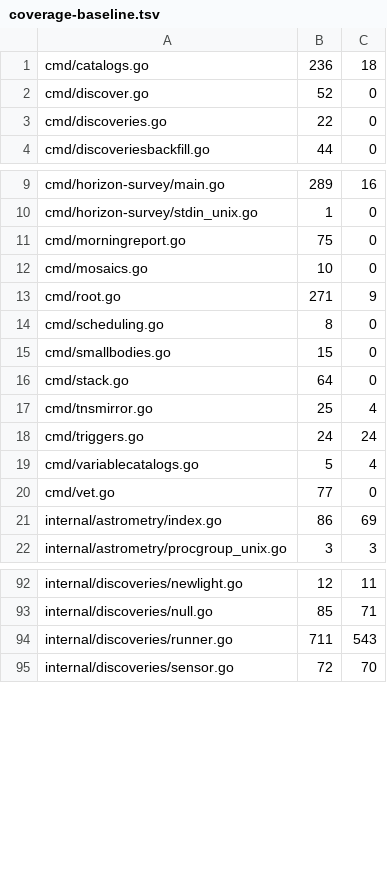
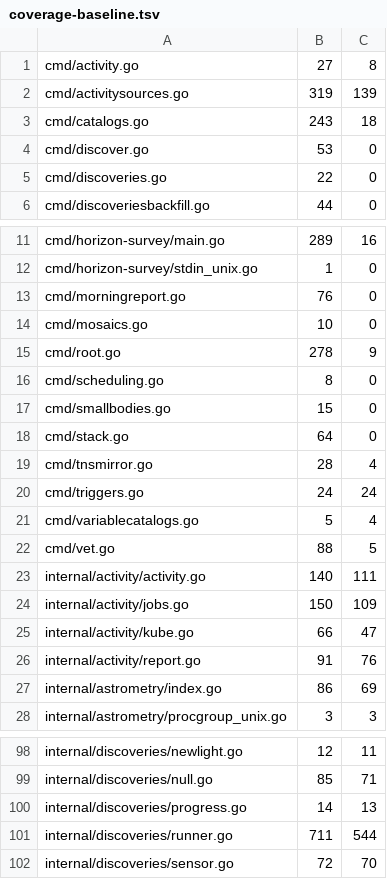
Before and after one commit to USA-RedDragon/astro-stacker, a TSV file: .github/coverage-baseline.tsv, drawn as a sheet; only a part is shown, gaps mark what is left out; the diff covers the shown part only.

```diff
--- a/.github/coverage-baseline.tsv
+++ b/.github/coverage-baseline.tsv
@@ -1,3 +1,5 @@
-cmd/catalogs.go	236	18
-cmd/discover.go	52	0
+cmd/activity.go	27	8
+cmd/activitysources.go	319	139
+cmd/catalogs.go	243	18
+cmd/discover.go	53	0
 cmd/discoveries.go	22	0
@@ -10,5 +12,5 @@ cmd/horizon-survey/main.go	289	16
 cmd/horizon-survey/stdin_unix.go	1	0
-cmd/morningreport.go	75	0
+cmd/morningreport.go	76	0
 cmd/mosaics.go	10	0
-cmd/root.go	271	9
+cmd/root.go	278	9
 cmd/scheduling.go	8	0
@@ -16,6 +18,10 @@ cmd/smallbodies.go	15	0
 cmd/stack.go	64	0
-cmd/tnsmirror.go	25	4
+cmd/tnsmirror.go	28	4
 cmd/triggers.go	24	24
 cmd/variablecatalogs.go	5	4
-cmd/vet.go	77	0
+cmd/vet.go	88	5
+internal/activity/activity.go	140	111
+internal/activity/jobs.go	150	109
+internal/activity/kube.go	66	47
+internal/activity/report.go	91	76
 internal/astrometry/index.go	86	69
@@ -93,3 +99,4 @@ internal/discoveries/newlight.go	12	11
 internal/discoveries/null.go	85	71
-internal/discoveries/runner.go	711	543
+internal/discoveries/progress.go	14	13
+internal/discoveries/runner.go	711	544
 internal/discoveries/sensor.go	72	70
```
Also changed, not shown: 1 added row and 38 edited cells elsewhere in this file, 1 other file.
